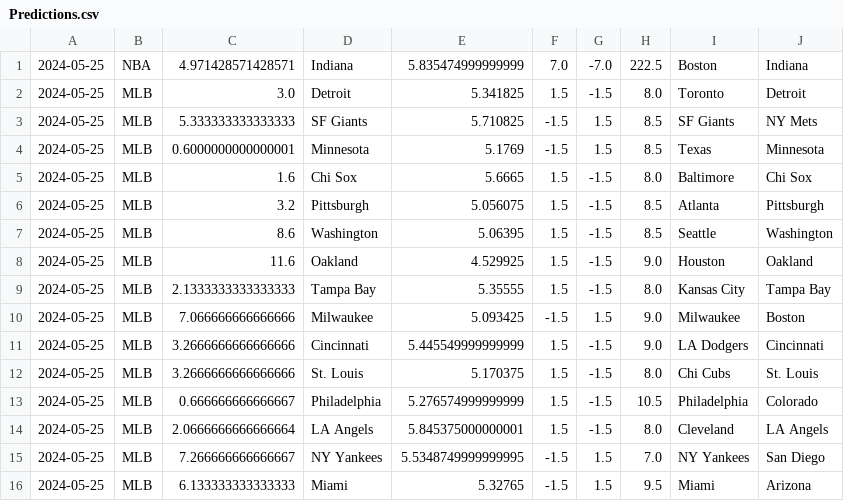
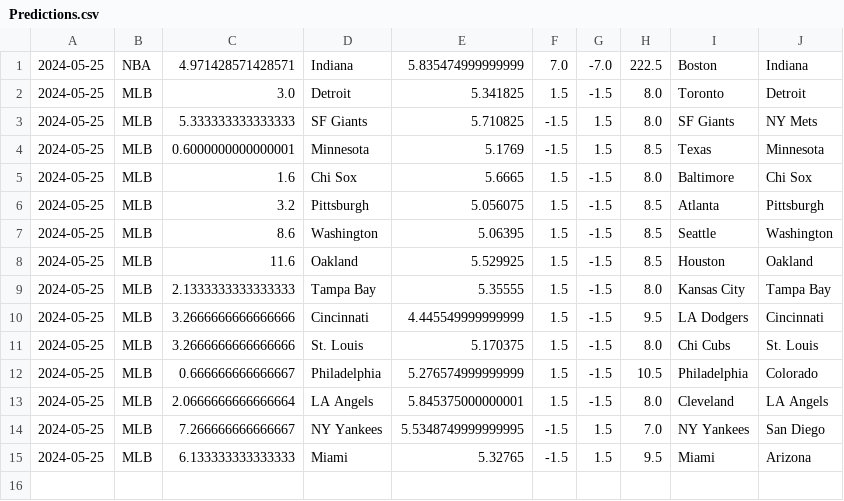
Before and after one commit to cookeda/CapstoneSportsbook, a CSV file: OddsHistory/History/Predictions.csv, drawn as a sheet.

```diff
--- a/OddsHistory/History/Predictions.csv
+++ b/OddsHistory/History/Predictions.csv
@@ -2,3 +2,3 @@
 2024-05-25,MLB,3.0,Detroit,5.341825,1.5,-1.5,8.0,Toronto,Detroit
-2024-05-25,MLB,5.333333333333333,SF Giants,5.710825,-1.5,1.5,8.5,SF Giants,NY Mets
+2024-05-25,MLB,5.333333333333333,SF Giants,5.710825,-1.5,1.5,8.0,SF Giants,NY Mets
 2024-05-25,MLB,0.6000000000000001,Minnesota,5.1769,-1.5,1.5,8.5,Texas,Minnesota
@@ -7,6 +7,5 @@
 2024-05-25,MLB,8.6,Washington,5.06395,1.5,-1.5,8.5,Seattle,Washington
-2024-05-25,MLB,11.6,Oakland,4.529925,1.5,-1.5,9.0,Houston,Oakland
+2024-05-25,MLB,11.6,Oakland,5.529925,1.5,-1.5,8.5,Houston,Oakland
 2024-05-25,MLB,2.1333333333333333,Tampa Bay,5.35555,1.5,-1.5,8.0,Kansas City,Tampa Bay
-2024-05-25,MLB,7.066666666666666,Milwaukee,5.093425,-1.5,1.5,9.0,Milwaukee,Boston
-2024-05-25,MLB,3.2666666666666666,Cincinnati,5.445549999999999,1.5,-1.5,9.0,LA Dodgers,Cincinnati
+2024-05-25,MLB,3.2666666666666666,Cincinnati,4.445549999999999,1.5,-1.5,9.5,LA Dodgers,Cincinnati
 2024-05-25,MLB,3.2666666666666666,St. Louis,5.170375,1.5,-1.5,8.0,Chi Cubs,St. Louis
```
Also changed, not shown: 22 other files.
